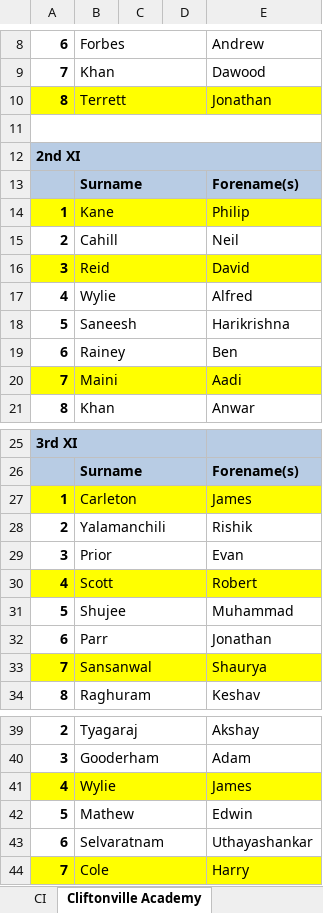
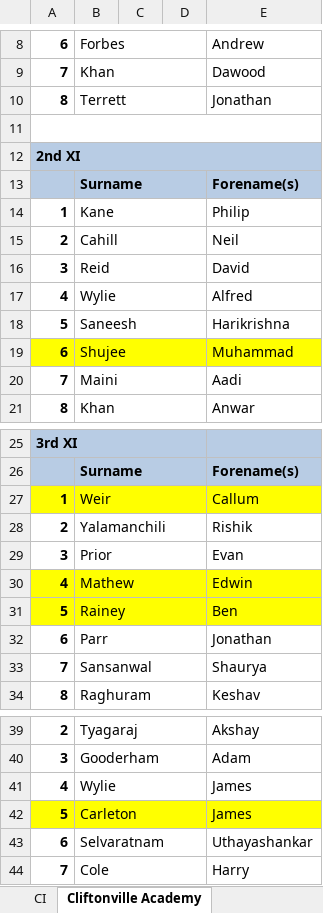
Before and after one commit to wyliemckinty/NCU-Cricket-Stats, an Excel workbook: 3. NCU Complete -Men's- Starring List from 1st June.xlsx, sheet Cliftonville Academy, drawn as a sheet; only a part is shown, gaps mark what is left out; values as stored, in another font and other column widths than the file's, no borders; the diff names each change by its address in the sheet, - before the commit and + after, or states it on an @@ line.

```diff
--- a/3. NCU Complete -Men's- Starring List from 1st June.xlsx (sheet Cliftonville Academy)
+++ b/3. NCU Complete -Men's- Starring List from 1st June.xlsx (sheet Cliftonville Academy)
-A10:E10 fill: #FFFF00
+A10:E10 fill: none
-A14:E14 fill: #FFFF00
+A14:E14 fill: none
-A16:E16 fill: #FFFF00
+A16:E16 fill: none
-A19:E19 fill: none
+A19:E19 fill: #FFFF00
-B19: Rainey
+B19: Shujee
-E19: Ben
+E19: Muhammad
-A20:E20 fill: #FFFF00
+A20:E20 fill: none
-B27: Carleton
+B27: Weir
-E27: James
+E27: Callum
-B30: Scott
+B30: Mathew
-E30: Robert
+E30: Edwin
-A31:E31 fill: none
+A31:E31 fill: #FFFF00
-B31: Shujee
+B31: Rainey
-E31: Muhammad
+E31: Ben
-A33:E33 fill: #FFFF00
+A33:E33 fill: none
-A41:E41 fill: #FFFF00
+A41:E41 fill: none
-A42:E42 fill: none
+A42:E42 fill: #FFFF00
-B42: Mathew
+B42: Carleton
-E42: Edwin
+E42: James
-A44:E44 fill: #FFFF00
+A44:E44 fill: none
```
Also changed, not shown: sheet Muckamore, sheet Lurgan, sheet Woodvale, sheet Belfast Superkings, sheet Armagh, NCU_Cup_Fixtures.xlsx, NV Play NCU League and Saturday Cup bowling stats for season.xlsx, 1 other file.
